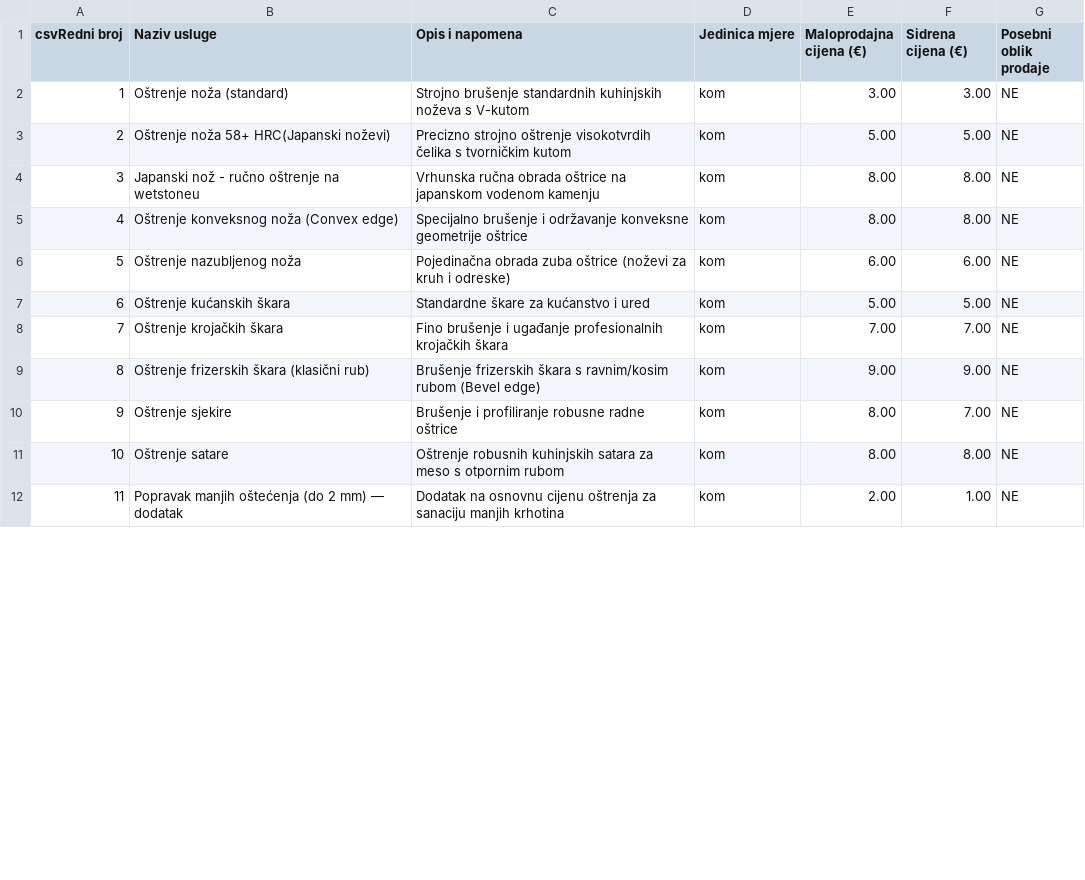
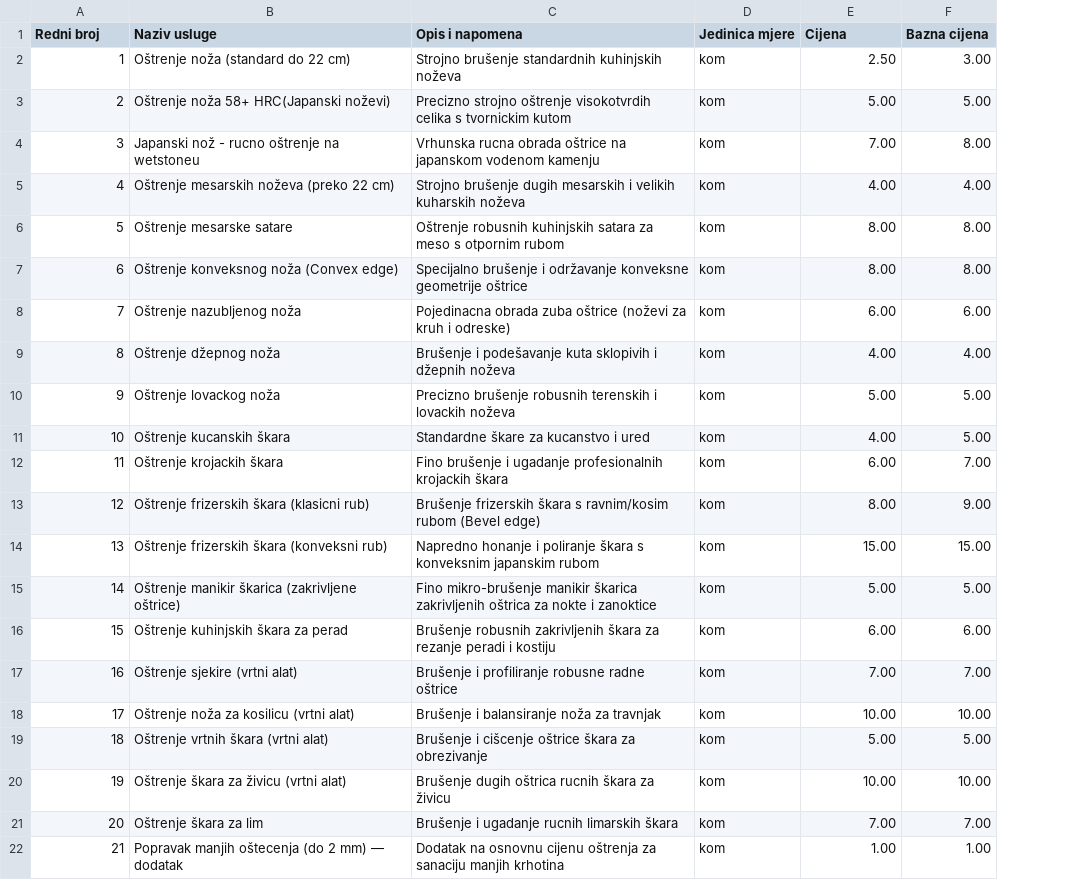
Before and after one commit to Nenad-cmd/ostrenje-nozeva-zagreb, a CSV file: public/cjenik.csv, drawn as a sheet; only a part is shown; removed rows and columns are numbered as before the commit, all else as after; the diff covers the shown part only; the diff names each change by its address in the sheet, - before the commit and + after, or states it on an @@ line.

Commit message:
Update cjenik.csv

```diff
--- a/public/cjenik.csv
+++ b/public/cjenik.csv
-column G (Posebni oblik prodaje), rows 2-10: all NE; row 12: NE
@@ column A (Redni broj) renumbered from row 1 down @@
-E1: Maloprodajna cijena (€)
+E1: Cijena
-F1: Sidrena cijena (€)
+F1: Bazna cijena
-B2 (Naziv usluge): Oštrenje noža (standard)
+B2 (Naziv usluge): Oštrenje noža (standard do 22 cm)
-C2 (Opis i napomena): …kuhinjskih noževa s V-kutom
+C2 (Opis i napomena): …kuhinjskih noževa
-E2 (Cijena): 3.00
+E2 (Cijena): 2.50
-C3 (Opis i napomena): …oštrenje visokotvrdih čelika s tvorničkim kutom
+C3 (Opis i napomena): …oštrenje visokotvrdih celika s tvornickim kutom
+row 4: 3 | Japanski nož - rucno oštrenje na wetstoneu | Vrhunska rucna obrada oštrice na japanskom vodenom kamenju | kom | 7.00 | 8.00
+row 5: 4 | Oštrenje mesarskih noževa (preko 22 cm) | Strojno brušenje dugih mesarskih i velikih kuharskih noževa | kom | 4.00 | 4.00
-B6 (Naziv usluge): Japanski nož - ručno oštrenje na wetstoneu
+B6 (Naziv usluge): Oštrenje mesarske satare
-C6 (Opis i napomena): Vrhunska ručna obrada oštrice na japanskom vodenom kamenju
+C6 (Opis i napomena): Oštrenje robusnih kuhinjskih satara za meso s otpornim rubom
-C8 (Opis i napomena): Pojedinačna obrada zuba…
+C8 (Opis i napomena): Pojedinacna obrada zuba…
+row 9: 8 | Oštrenje džepnog noža | Brušenje i podešavanje kuta sklopivih i džepnih noževa | kom | 4.00 | 4.00
-B10 (Naziv usluge): Oštrenje kućanskih škara
+B10 (Naziv usluge): Oštrenje lovackog noža
-C10 (Opis i napomena): Standardne škare za kućanstvo i ured
+C10 (Opis i napomena): Precizno brušenje robusnih terenskih i lovackih noževa
+row 11: 10 | Oštrenje kucanskih škara | Standardne škare za kucanstvo i ured | kom | 4.00 | 5.00
-B12 (Naziv usluge): Oštrenje krojačkih škara
+B12 (Naziv usluge): Oštrenje krojackih škara
-C12 (Opis i napomena): …brušenje i ugađanje profesionalnih krojačkih škara
+C12 (Opis i napomena): …brušenje i ugadanje profesionalnih krojackih škara
-E12 (Cijena): 7.00
+E12 (Cijena): 6.00
-B13 (Naziv usluge): Oštrenje frizerskih škara (klasični rub)
+B13 (Naziv usluge): Oštrenje frizerskih škara (klasicni rub)
-E13 (Cijena): 9.00
+E13 (Cijena): 8.00
+row 14: 13 | Oštrenje frizerskih škara (konveksni rub) | Napredno honanje i poliranje škara s konveksnim japanskim rubom | kom | 15.00 | 15.00
+row 15: 14 | Oštrenje manikir škarica (zakrivljene oštrice) | Fino mikro-brušenje manikir škarica zakrivljenih oštrica za nokte i zanoktice | kom | 5.00 | 5.00
+row 16: 15 | Oštrenje kuhinjskih škara za perad | Brušenje robusnih zakrivljenih škara za rezanje peradi i kostiju | kom | 6.00 | 6.00
-B17 (Naziv usluge): Oštrenje sjekire
+B17 (Naziv usluge): Oštrenje sjekire (vrtni alat)
-E17 (Cijena): 8.00
+E17 (Cijena): 7.00
-row 11: 10 | Oštrenje satare | Oštrenje robusnih kuhinjskih satara za meso s otpornim rubom | kom | 8.00 | 8.00 | NE
+row 18: 17 | Oštrenje noža za kosilicu (vrtni alat) | Brušenje i balansiranje noža za travnjak | kom | 10.00 | 10.00
+row 19: 18 | Oštrenje vrtnih škara (vrtni alat) | Brušenje i cišcenje oštrice škara za obrezivanje | kom | 5.00 | 5.00
+row 20: 19 | Oštrenje škara za živicu (vrtni alat) | Brušenje dugih oštrica rucnih škara za živicu | kom | 10.00 | 10.00
+row 21: 20 | Oštrenje škara za lim | Brušenje i ugadanje rucnih limarskih škara | kom | 7.00 | 7.00
-B22 (Naziv usluge): Popravak manjih oštećenja (do 2 mm) — dodatak
+B22 (Naziv usluge): Popravak manjih oštecenja (do 2 mm) — dodatak
-E22 (Cijena): 2.00
+E22 (Cijena): 1.00
```
Also changed, not shown: 4 edited cells elsewhere in this file.
